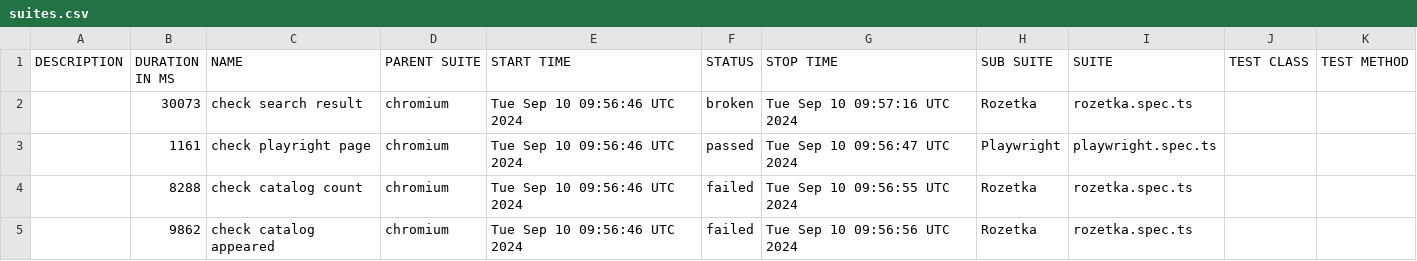
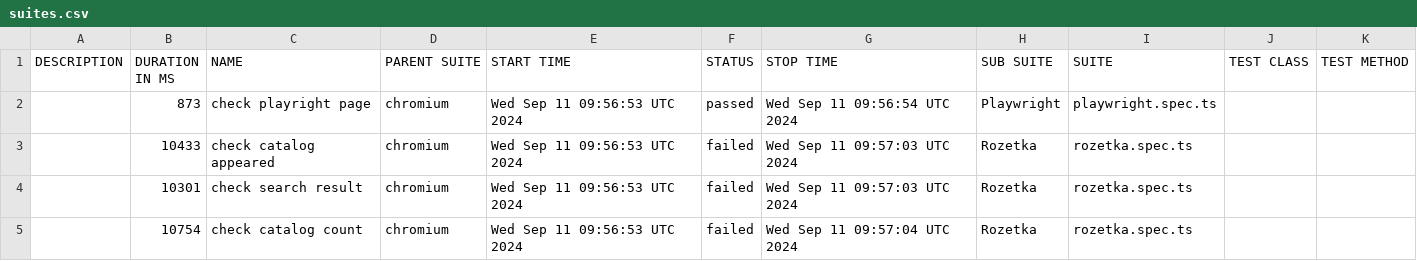
Before and after one commit to Vanecheek/new_IVAN_tests_playwrite, a CSV file: data/suites.csv, drawn as a sheet.

```diff
--- a/data/suites.csv
+++ b/data/suites.csv
@@ -1,5 +1,5 @@
 "DESCRIPTION","DURATION IN MS","NAME","PARENT SUITE","START TIME","STATUS","STOP TIME","SUB SUITE","SUITE","TEST CLASS","TEST METHOD"
-"","30073","check search result","chromium","Tue Sep 10 09:56:46 UTC 2024","broken","Tue Sep 10 09:57:16 UTC 2024","Rozetka","rozetka.spec.ts","",""
-"","1161","check playright page","chromium","Tue Sep 10 09:56:46 UTC 2024","passed","Tue Sep 10 09:56:47 UTC 2024","Playwright","playwright.spec.ts","",""
-"","8288","check catalog count","chromium","Tue Sep 10 09:56:46 UTC 2024","failed","Tue Sep 10 09:56:55 UTC 2024","Rozetka","rozetka.spec.ts","",""
-"","9862","check catalog appeared","chromium","Tue Sep 10 09:56:46 UTC 2024","failed","Tue Sep 10 09:56:56 UTC 2024","Rozetka","rozetka.spec.ts","",""
+"","873","check playright page","chromium","Wed Sep 11 09:56:53 UTC 2024","passed","Wed Sep 11 09:56:54 UTC 2024","Playwright","playwright.spec.ts","",""
+"","10433","check catalog appeared","chromium","Wed Sep 11 09:56:53 UTC 2024","failed","Wed Sep 11 09:57:03 UTC 2024","Rozetka","rozetka.spec.ts","",""
+"","10301","check search result","chromium","Wed Sep 11 09:56:53 UTC 2024","failed","Wed Sep 11 09:57:03 UTC 2024","Rozetka","rozetka.spec.ts","",""
+"","10754","check catalog count","chromium","Wed Sep 11 09:56:53 UTC 2024","failed","Wed Sep 11 09:57:04 UTC 2024","Rozetka","rozetka.spec.ts","",""
```
Also changed, not shown: 39 other files.
